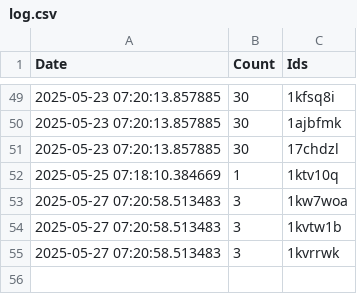
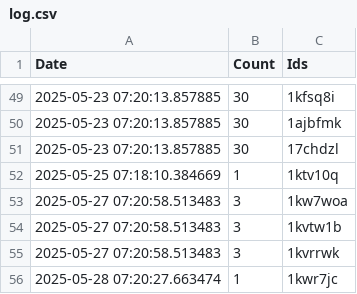
Before and after one commit to brianrocknj/race-reports, a CSV file: log.csv, drawn as a sheet; only a part is shown, gaps mark what is left out.

```diff
--- a/log.csv
+++ b/log.csv
@@ -55 +55,2 @@ Date,Count,Ids
 2025-05-27 07:20:58.513483,3,1kvrrwk
+2025-05-28 07:20:27.663474,1,1kwr7jc
```
Also changed, not shown: 1 other file.
